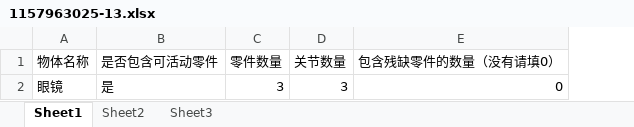
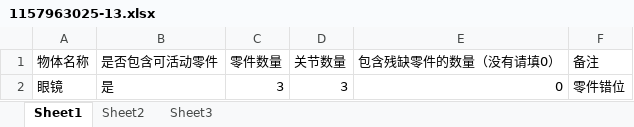
Before and after one commit to ZhangChen429/Isaac-Plugin, an Excel workbook: glasses/1157963025-13/1157963025-13.xlsx, sheet Sheet1, drawn as a sheet; values as stored, in another font and other column widths than the file's, no borders; the diff names each change by its address in the sheet, - before the commit and + after, or states it on an @@ line.

```diff
--- a/glasses/1157963025-13/1157963025-13.xlsx (sheet Sheet1)
+++ b/glasses/1157963025-13/1157963025-13.xlsx (sheet Sheet1)
+column F (备注), row 2: 零件错位
```
Also changed, not shown: glasses/1143705419-1/1143705419-1.xlsx, glasses/1151211452-5/1151211452-5.xlsx, 40 other files.
